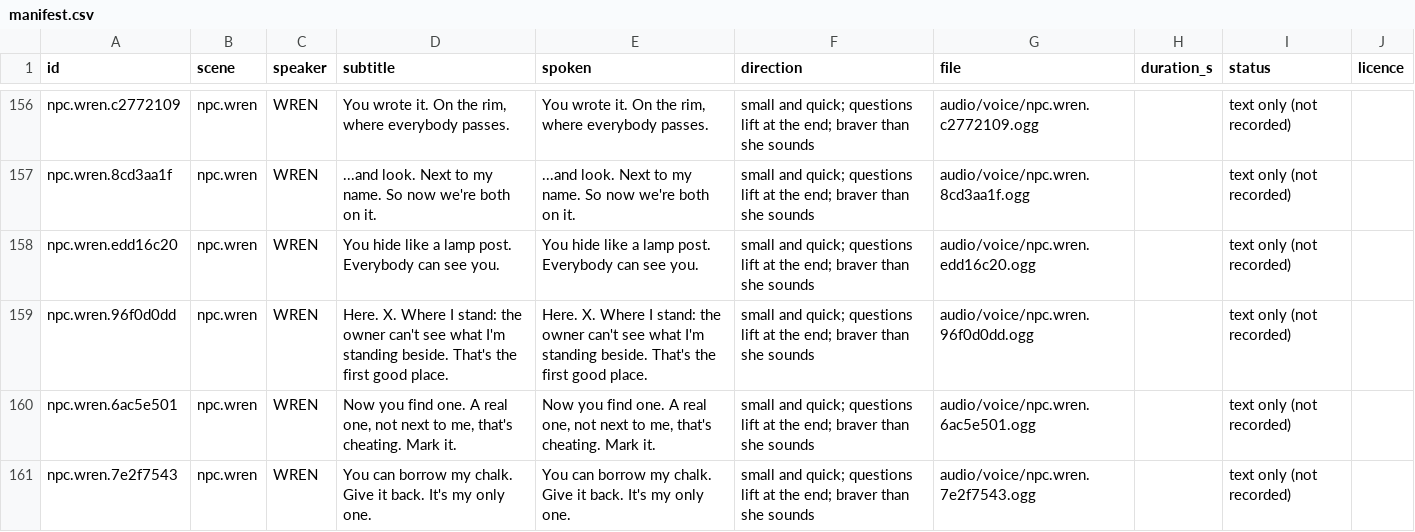
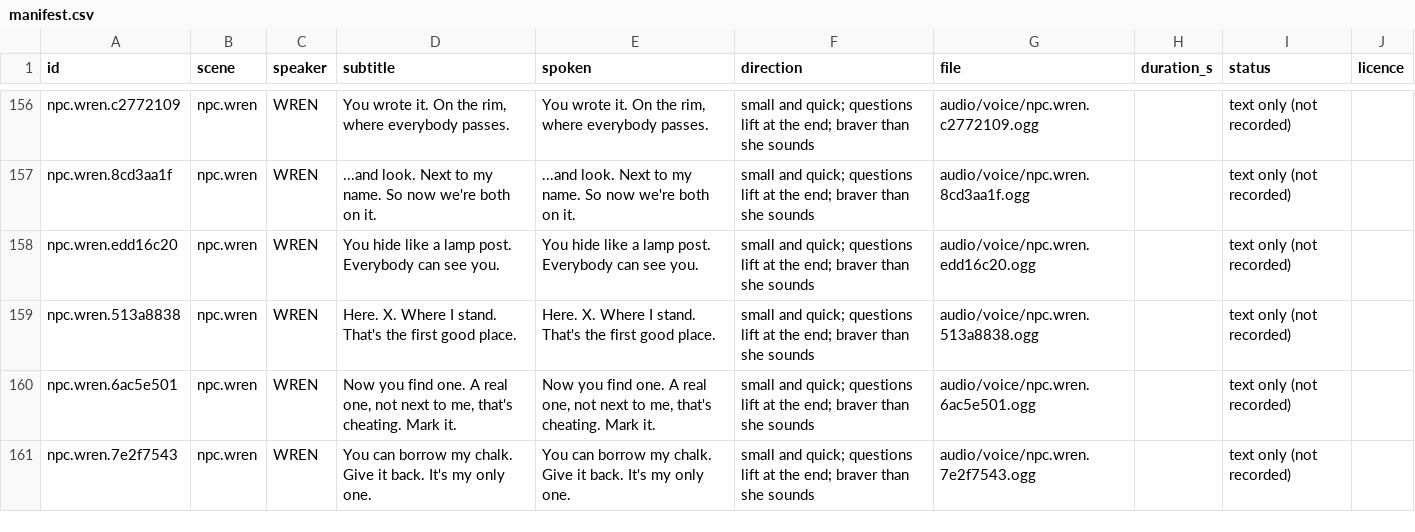
Before and after one commit to makedonskivasil3-sketch/The-Last-Save-File, a CSV file: audio/voice/manifest.csv, drawn as a sheet; only a part is shown, gaps mark what is left out.

```diff
--- a/audio/voice/manifest.csv
+++ b/audio/voice/manifest.csv
@@ -158,3 +158,3 @@ id,scene,speaker,subtitle,spoken,direction,file,duration_s,status,licence
 "npc.wren.edd16c20","npc.wren","WREN","You hide like a lamp post. Everybody can see you.","You hide like a lamp post. Everybody can see you.","small and quick; questions lift at the end; braver than she sounds","audio/voice/npc.wren.edd16c20.ogg","","text only (not recorded)",""
-"npc.wren.96f0d0dd","npc.wren","WREN","Here. X. Where I stand: the owner can't see what I'm standing beside. That's the first good place.","Here. X. Where I stand: the owner can't see what I'm standing beside. That's the first good place.","small and quick; questions lift at the end; braver than she sounds","audio/voice/npc.wren.96f0d0dd.ogg","","text only (not recorded)",""
+"npc.wren.513a8838","npc.wren","WREN","Here. X. Where I stand. That's the first good place.","Here. X. Where I stand. That's the first good place.","small and quick; questions lift at the end; braver than she sounds","audio/voice/npc.wren.513a8838.ogg","","text only (not recorded)",""
 "npc.wren.6ac5e501","npc.wren","WREN","Now you find one. A real one, not next to me, that's cheating. Mark it.","Now you find one. A real one, not next to me, that's cheating. Mark it.","small and quick; questions lift at the end; braver than she sounds","audio/voice/npc.wren.6ac5e501.ogg","","text only (not recorded)",""
```
Also changed, not shown: 1 other file.
